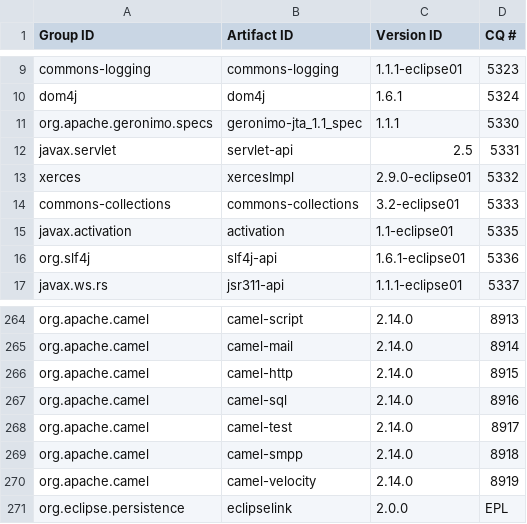
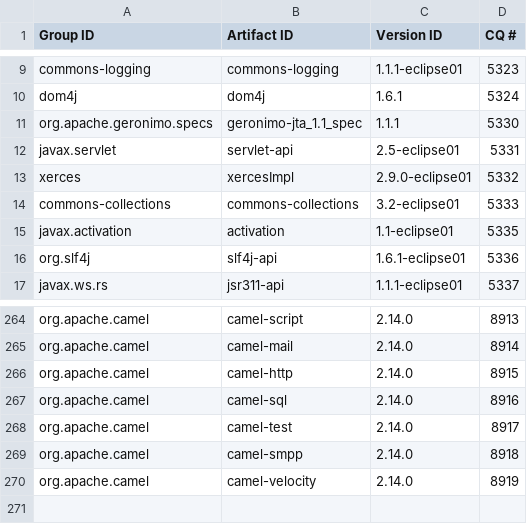
Before and after one commit to robsman/stardust.components, a CSV file: bom-generation/src/main/resources/bom-raw-data.csv, drawn as a sheet; only a part is shown, gaps mark what is left out.

Commit message:
added new bom reference file

```diff
--- a/bom-generation/src/main/resources/bom-raw-data.csv
+++ b/bom-generation/src/main/resources/bom-raw-data.csv
@@ -11,3 +11,3 @@ dom4j|dom4j|1.6.1|5324
 org.apache.geronimo.specs|geronimo-jta_1.1_spec|1.1.1|5330
-javax.servlet|servlet-api|2.5|5331
+javax.servlet|servlet-api|2.5-eclipse01|5331
 xerces|xercesImpl|2.9.0-eclipse01|5332
@@ -270,2 +270 @@ org.apache.camel|camel-smpp|2.14.0|8918
 org.apache.camel|camel-velocity|2.14.0|8919
-org.eclipse.persistence|eclipselink|2.0.0|EPL
```
